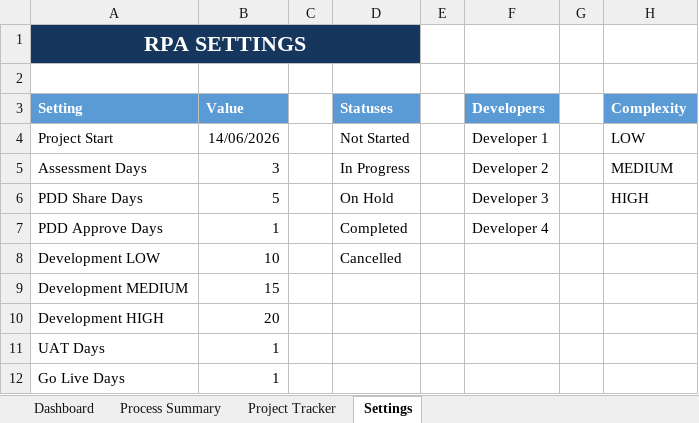
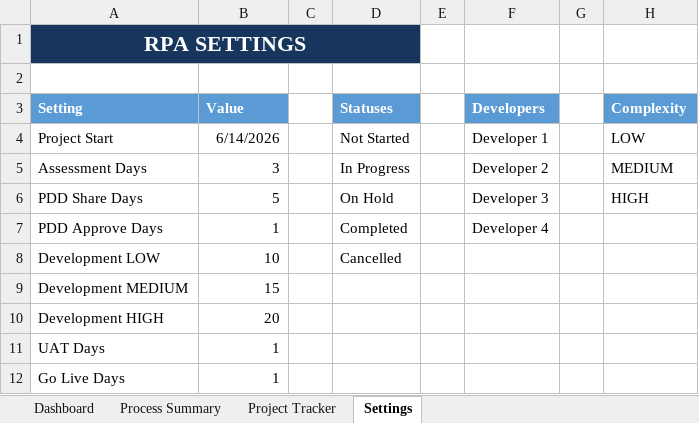
Before and after one commit to Maxuodes0/RPA--RAC, an Excel workbook: public/data/RPA_Project_Tracker_Web_Ready.xlsx, sheet Settings, drawn as a sheet; values as stored, in another font and other column widths than the file's, no borders; the diff names each change by its address in the sheet, - before the commit and + after, or states it on an @@ line.

```diff
--- a/public/data/RPA_Project_Tracker_Web_Ready.xlsx (sheet Settings)
+++ b/public/data/RPA_Project_Tracker_Web_Ready.xlsx (sheet Settings)
-B4 (Value): 14/06/2026
+B4 (Value): 6/14/2026
```
Also changed, not shown: sheet Project Tracker, sheet Process Summary, sheet Dashboard, formulas that keep their value, 1 other file.
